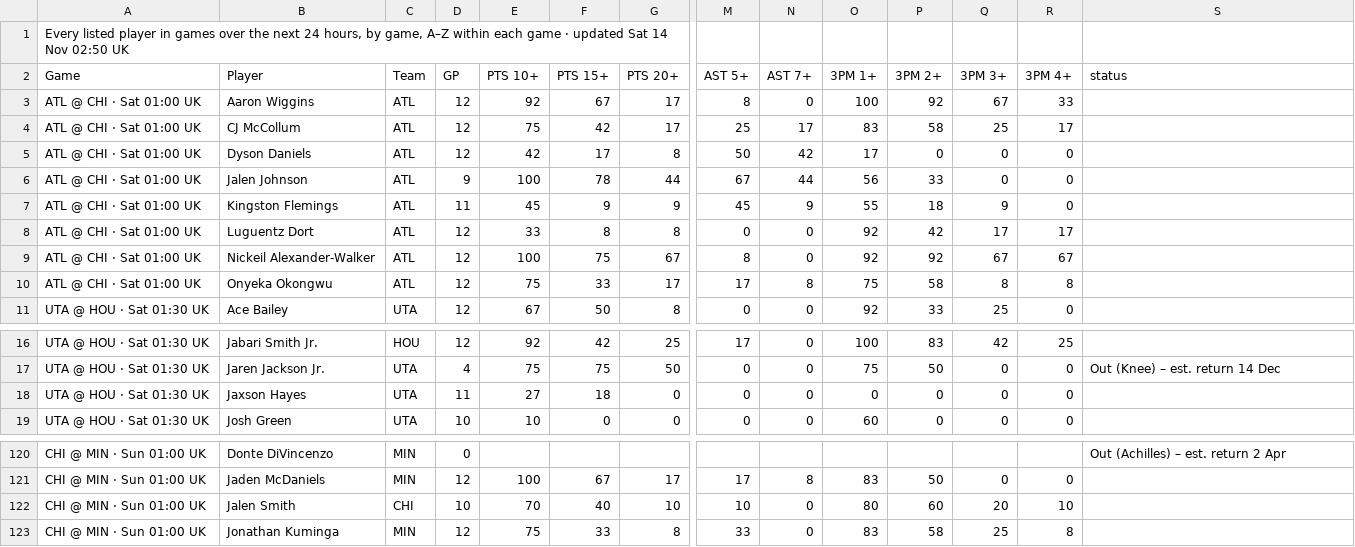
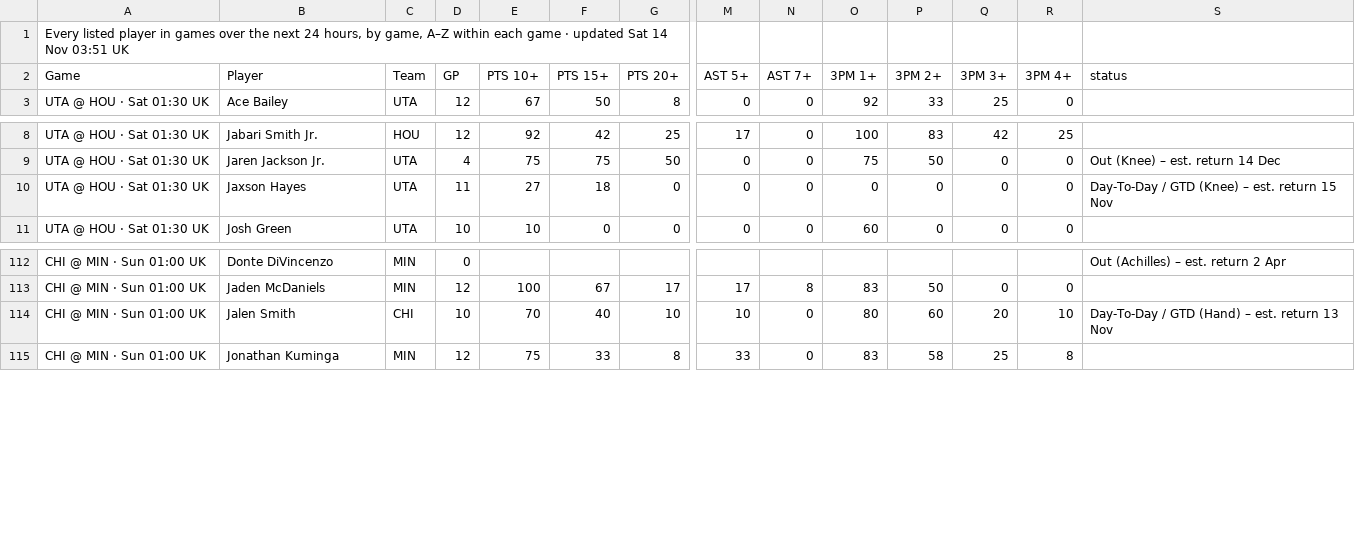
Before and after one commit to 7wilite7/Nba-Stats, a CSV file: out/GAMES_2627.csv, drawn as a sheet; only a part is shown, gaps mark what is left out; removed rows and columns are numbered as before the commit, all else as after; rows hold the shown columns only; the diff names each change by its address in the sheet, - before the commit and + after, or states it on an @@ line.

```diff
--- a/out/GAMES_2627.csv
+++ b/out/GAMES_2627.csv
-A1 (Game): …14 Nov 02:50 UK
+A1 (Game): …14 Nov 03:51 UK
-row 3: ATL @ CHI · Sat 01:00 UK | Aaron Wiggins | ATL | 12 | 92 | 67 | 17 | 8 | 0 | 100 | 92 | 67 | 33
-row 4: ATL @ CHI · Sat 01:00 UK | CJ McCollum | ATL | 12 | 75 | 42 | 17 | 25 | 17 | 83 | 58 | 25 | 17
-row 5: ATL @ CHI · Sat 01:00 UK | Dyson Daniels | ATL | 12 | 42 | 17 | 8 | 50 | 42 | 17 | 0 | 0 | 0
-row 6: ATL @ CHI · Sat 01:00 UK | Jalen Johnson | ATL | 9 | 100 | 78 | 44 | 67 | 44 | 56 | 33 | 0 | 0
-row 7: ATL @ CHI · Sat 01:00 UK | Kingston Flemings | ATL | 11 | 45 | 9 | 9 | 45 | 9 | 55 | 18 | 9 | 0
-row 8: ATL @ CHI · Sat 01:00 UK | Luguentz Dort | ATL | 12 | 33 | 8 | 8 | 0 | 0 | 92 | 42 | 17 | 17
-row 9: ATL @ CHI · Sat 01:00 UK | Nickeil Alexander-Walker | ATL | 12 | 100 | 75 | 67 | 8 | 0 | 92 | 92 | 67 | 67
-row 10: ATL @ CHI · Sat 01:00 UK | Onyeka Okongwu | ATL | 12 | 75 | 33 | 17 | 17 | 8 | 75 | 58 | 8 | 8
-S10 (status): (empty)
+S10 (status): Day-To-Day / GTD (Knee) – est. return 15 Nov
-S114 (status): (empty)
+S114 (status): Day-To-Day / GTD (Hand) – est. return 13 Nov
```
Also changed, not shown: out/GAMES_blend.csv, out/PHONE_2627.csv, 12 other files.
